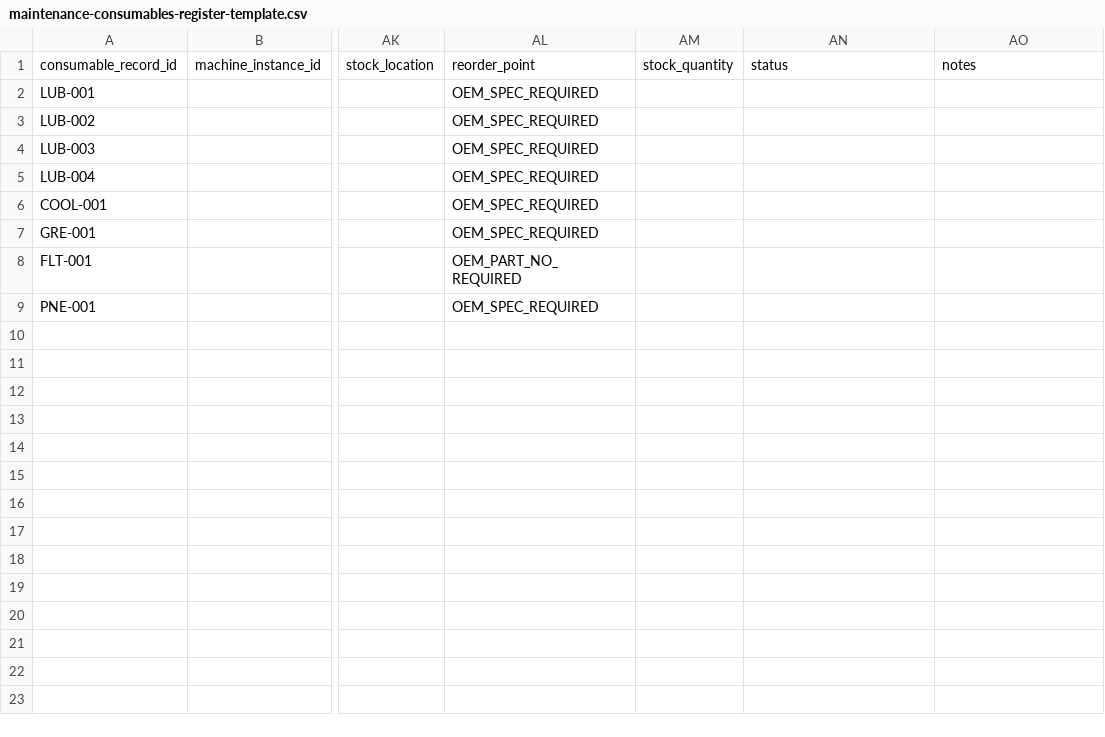
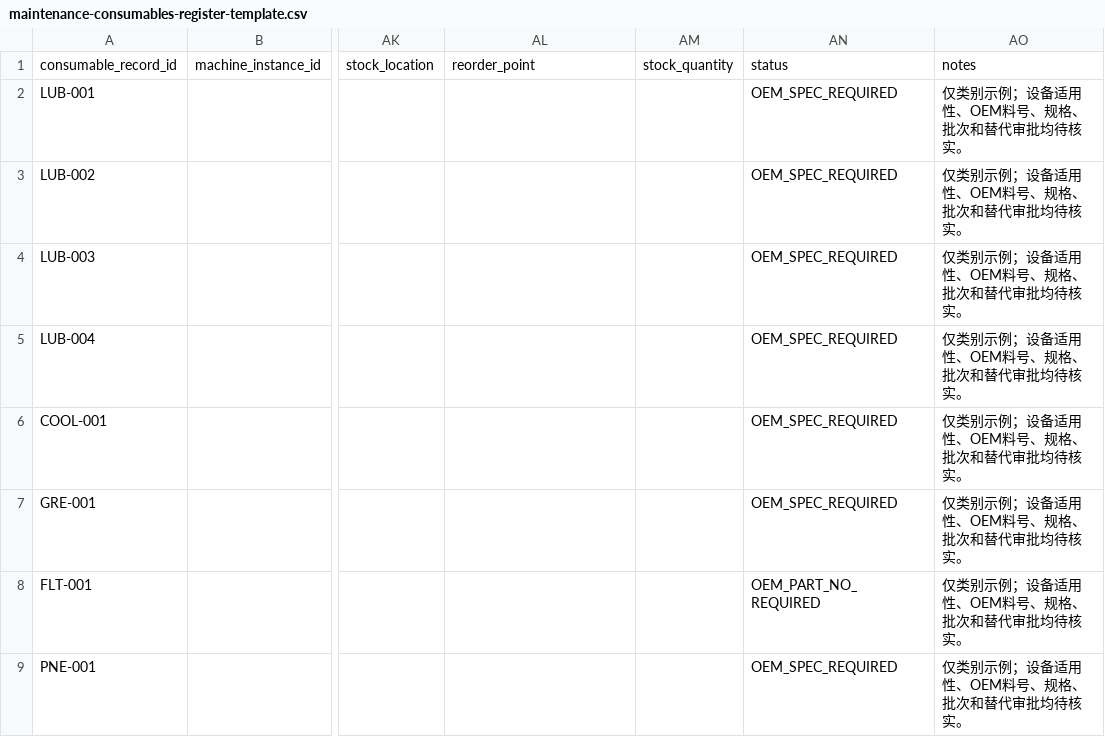
Before and after one commit to rexyll/cnc-knowledge, a CSV file: resouces/17-operation-maintenance-and-repair/maintenance-consumables-register-template.csv, drawn as a sheet; only a part is shown, gaps mark what is left out; the diff names each change by its address in the sheet, - before the commit and + after, or states it on an @@ line.

```diff
--- a/resouces/17-operation-maintenance-and-repair/maintenance-consumables-register-template.csv
+++ b/resouces/17-operation-maintenance-and-repair/maintenance-consumables-register-template.csv
-AL2:AL7: OEM_SPEC_REQUIRED
+AL2:AL7: (empty)
-AN2:AN7: (empty)
+AN2:AN7: OEM_SPEC_REQUIRED
-AO2:AO9: (empty)
+AO2:AO9: 仅类别示例；设备适用性、OEM料号、规格、批次和替代审批均待核实。
-AL8: OEM_PART_NO_REQUIRED
+AL8: (empty)
-AN8: (empty)
+AN8: OEM_PART_NO_REQUIRED
-AL9: OEM_SPEC_REQUIRED
+AL9: (empty)
-AN9: (empty)
+AN9: OEM_SPEC_REQUIRED
```
Also changed, not shown: resouces/17-operation-maintenance-and-repair/maintenance-task-matrix-template.csv, 1 other file.
